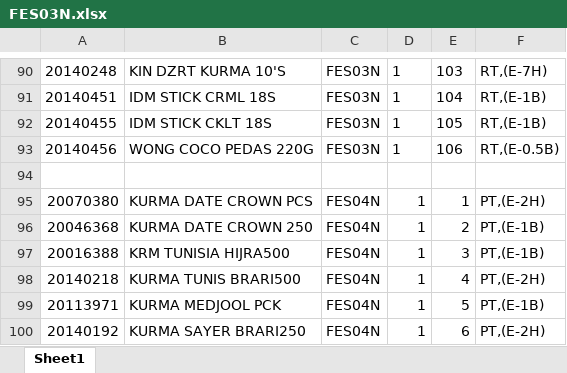
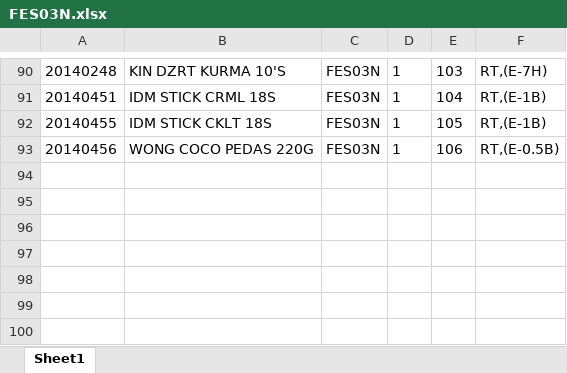
Before and after one commit to idmhelpbot/Listing, an Excel workbook: FES03N.xlsx, sheet Sheet1, drawn as a sheet; only a part is shown, gaps mark what is left out; values as stored, in another font and other column widths than the file's, no borders; the diff names each change by its address in the sheet, - before the commit and + after, or states it on an @@ line.

```diff
--- a/FES03N.xlsx (sheet Sheet1)
+++ b/FES03N.xlsx (sheet Sheet1)
-row 94: (empty)
-row 95: 20070380 | KURMA DATE CROWN PCS | FES04N | 1 | 1 | PT,(E-2H)
-row 96: 20046368 | KURMA DATE CROWN 250 | FES04N | 1 | 2 | PT,(E-1B)
-row 97: 20016388 | KRM TUNISIA HIJRA500 | FES04N | 1 | 3 | PT,(E-1B)
-row 98: 20140218 | KURMA TUNIS BRARI500 | FES04N | 1 | 4 | PT,(E-2H)
-row 99: 20113971 | KURMA MEDJOOL PCK | FES04N | 1 | 5 | PT,(E-1B)
-row 100: 20140192 | KURMA SAYER BRARI250 | FES04N | 1 | 6 | PT,(E-2H)
```
Also changed, not shown: EG1A.xlsx, EG2A.xlsx, 35 other files.
